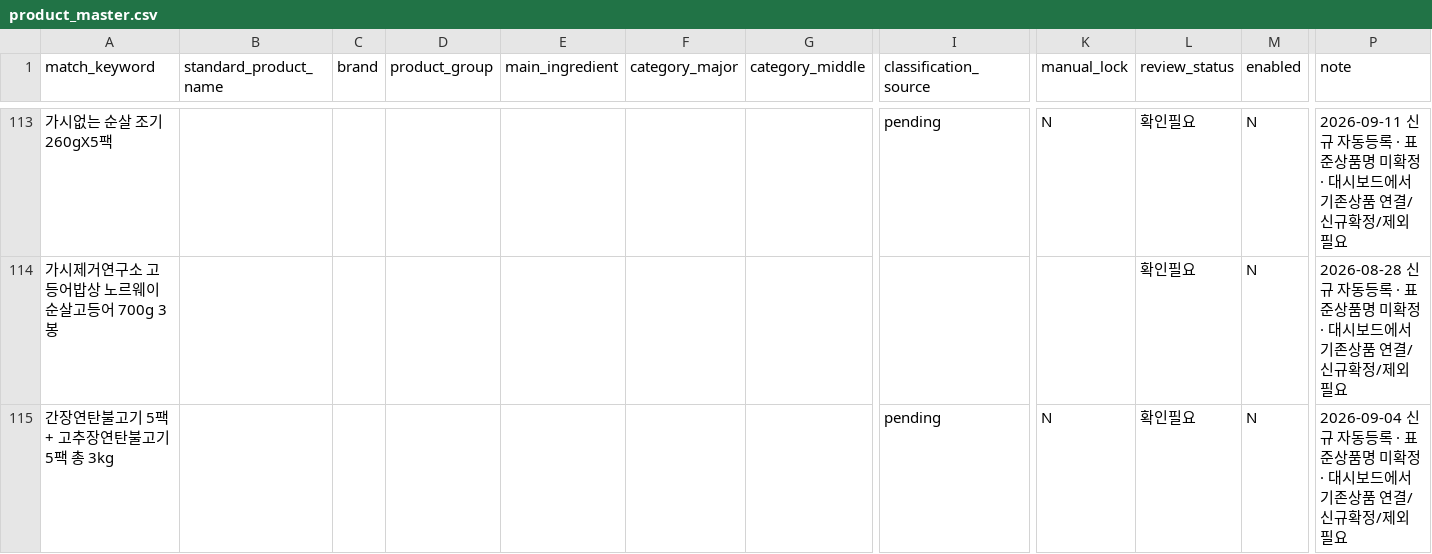
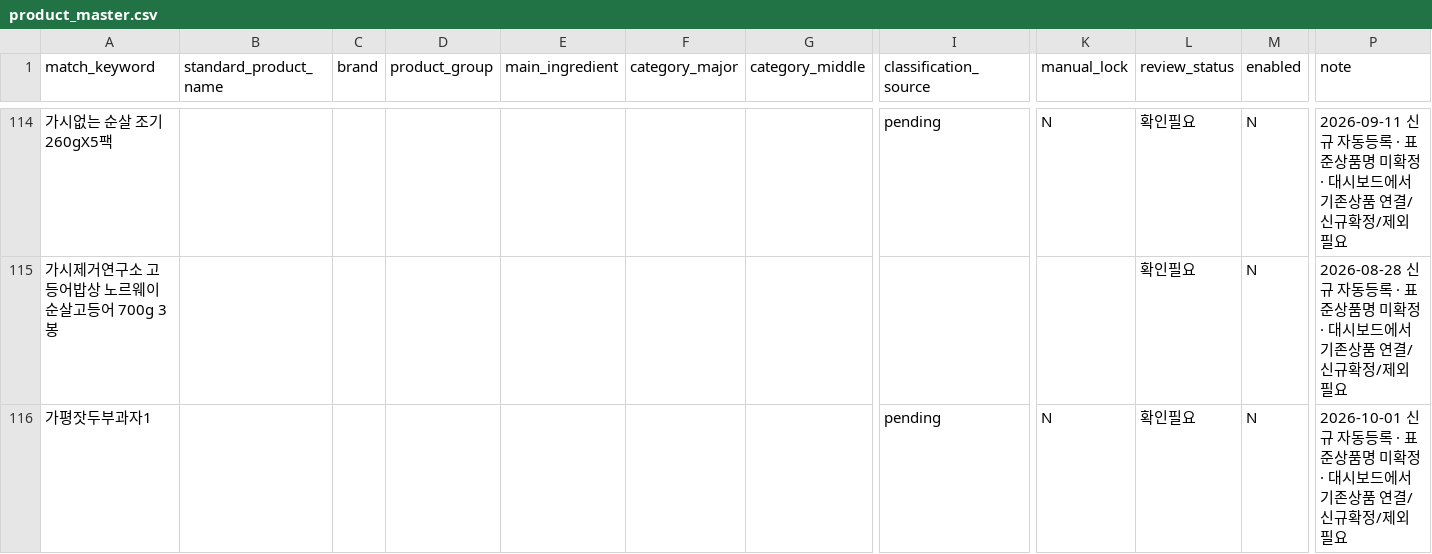
Before and after one commit to mishipart/HOMESHOPING-FOOD-DASHBOARD, a CSV file: data/product_master.csv, drawn as a sheet; only a part is shown, gaps mark what is left out; the shorter side is filled out with more unchanged rows; rows hold the shown columns only; the diff covers the shown part only; the diff names each change by its address in the sheet, - before the commit and + after, or states it on an @@ line.

```diff
--- a/data/product_master.csv
+++ b/data/product_master.csv
+row 116: 가평잣두부과자1 |  |  |  |  |  |  | pending | N | 확인필요 | N | 2026-10-01 신규 자동등록 · 표준상품명 미확정 · 대시보드에서 기존상품 연결/신규확정/제외 필요
```
Also changed, not shown: 12 added rows elsewhere in this file, 3 other files.
